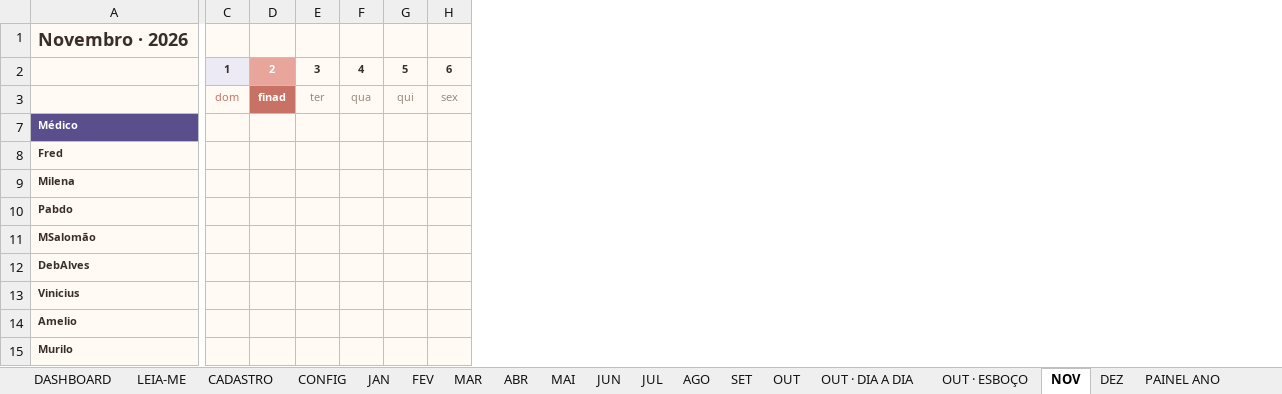
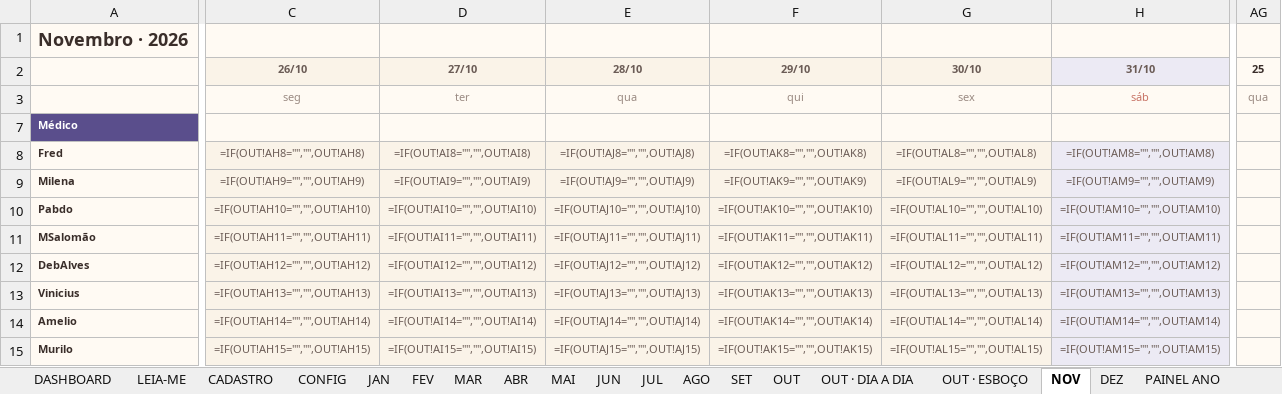
Before and after one commit to marcosgvs/colo-ritmo, an Excel workbook: docs/escala-tools/Escala UTI HCB 2026 - unificada v4.xlsx, sheet NOV, drawn as a sheet; only a part is shown, gaps mark what is left out; values as stored, in another font and other column widths than the file's, no borders; formulas without a stored value are shown as written; conditional formats not drawn; removed rows and columns are numbered as before the commit, all else as after; rows hold the shown columns only; the diff covers the shown part only; the diff names each change by its address in the sheet, - before the commit and + after, or states it on an @@ line.

```diff
--- a/docs/escala-tools/Escala UTI HCB 2026 - unificada v4.xlsx (sheet NOV)
+++ b/docs/escala-tools/Escala UTI HCB 2026 - unificada v4.xlsx (sheet NOV)
-column C, empty
-column D, empty
-column E, empty
-column F, empty
-column G, empty
-column H, empty
+column C, rows 8-15: =IF(OUT!AH8="","",OUT!AH8) | =IF(OUT!AH9="","",OUT!AH9) | =IF(OUT!AH10="","",OUT!AH10) | =IF(OUT!AH11="","",OUT!AH11) | =IF(OUT!AH12="","",OUT!AH12) | =IF(OUT!AH13="","",OUT!AH13) | =IF(OUT!AH14="","",OUT!AH14) | =IF(OUT!AH15="","",OUT!AH15)
+column D, rows 8-15: =IF(OUT!AI8="","",OUT!AI8) | =IF(OUT!AI9="","",OUT!AI9) | =IF(OUT!AI10="","",OUT!AI10) | =IF(OUT!AI11="","",OUT!AI11) | =IF(OUT!AI12="","",OUT!AI12) | =IF(OUT!AI13="","",OUT!AI13) | =IF(OUT!AI14="","",OUT!AI14) | =IF(OUT!AI15="","",OUT!AI15)
+column E, rows 8-15: =IF(OUT!AJ8="","",OUT!AJ8) | =IF(OUT!AJ9="","",OUT!AJ9) | =IF(OUT!AJ10="","",OUT!AJ10) | =IF(OUT!AJ11="","",OUT!AJ11) | =IF(OUT!AJ12="","",OUT!AJ12) | =IF(OUT!AJ13="","",OUT!AJ13) | =IF(OUT!AJ14="","",OUT!AJ14) | =IF(OUT!AJ15="","",OUT!AJ15)
+column F, rows 8-15: =IF(OUT!AK8="","",OUT!AK8) | =IF(OUT!AK9="","",OUT!AK9) | =IF(OUT!AK10="","",OUT!AK10) | =IF(OUT!AK11="","",OUT!AK11) | =IF(OUT!AK12="","",OUT!AK12) | =IF(OUT!AK13="","",OUT!AK13) | =IF(OUT!AK14="","",OUT!AK14) | =IF(OUT!AK15="","",OUT!AK15)
+column G, rows 8-15: =IF(OUT!AL8="","",OUT!AL8) | =IF(OUT!AL9="","",OUT!AL9) | =IF(OUT!AL10="","",OUT!AL10) | =IF(OUT!AL11="","",OUT!AL11) | =IF(OUT!AL12="","",OUT!AL12) | =IF(OUT!AL13="","",OUT!AL13) | =IF(OUT!AL14="","",OUT!AL14) | =IF(OUT!AL15="","",OUT!AL15)
+column H, rows 8-15: =IF(OUT!AM8="","",OUT!AM8) | =IF(OUT!AM9="","",OUT!AM9) | =IF(OUT!AM10="","",OUT!AM10) | =IF(OUT!AM11="","",OUT!AM11) | =IF(OUT!AM12="","",OUT!AM12) | =IF(OUT!AM13="","",OUT!AM13) | =IF(OUT!AM14="","",OUT!AM14) | =IF(OUT!AM15="","",OUT!AM15)
+column AG, empty
-row 2:  | 1 | 2 | 3 | 4 | 5 | 6
-row 3:  | dom | finad | ter | qua | qui | sex
+row 2:  | 26/10 | 27/10 | 28/10 | 29/10 | 30/10 | 31/10 | 25
+row 3:  | seg | ter | qua | qui | sex | sáb | qua
```
Also changed, not shown: 22 added columns, 11 removed columns and 35 edited cells elsewhere in this sheet, sheet PAINEL ANO, sheet SENIOR, sheet MAR, sheet ABR, sheet JAN, sheet MAI, 12 more sheets, hidden cells, 6 other files.
